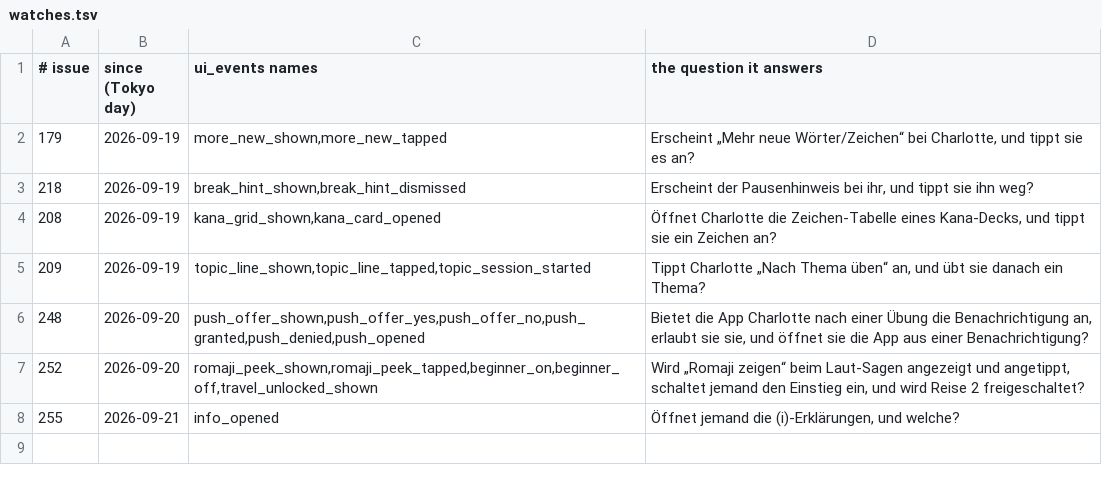
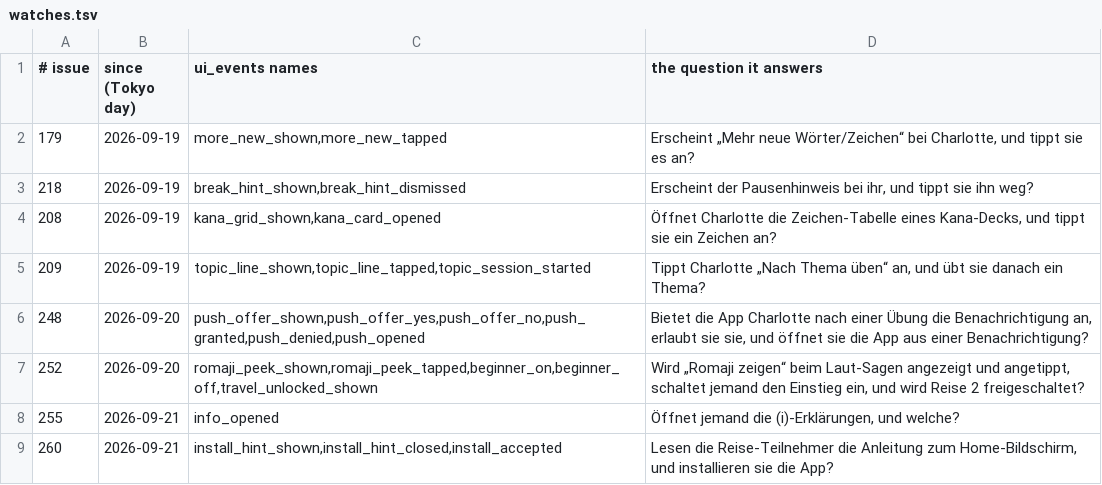
Before and after one commit to henemm/kotoba_line, a TSV file: ops/watches.tsv, drawn as a sheet; the diff names each change by its address in the sheet, - before the commit and + after, or states it on an @@ line.

```diff
--- a/ops/watches.tsv
+++ b/ops/watches.tsv
+row 9: 260 | 2026-09-21 | install_hint_shown,install_hint_closed,install_accepted | Lesen die Reise-Teilnehmer die Anleitung zum Home-Bildschirm, und installieren sie die App?
```
Also changed, not shown: 8 other files.
